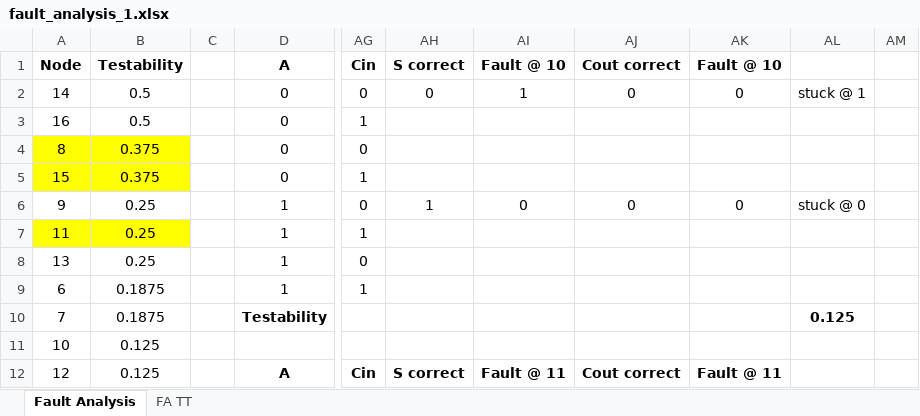
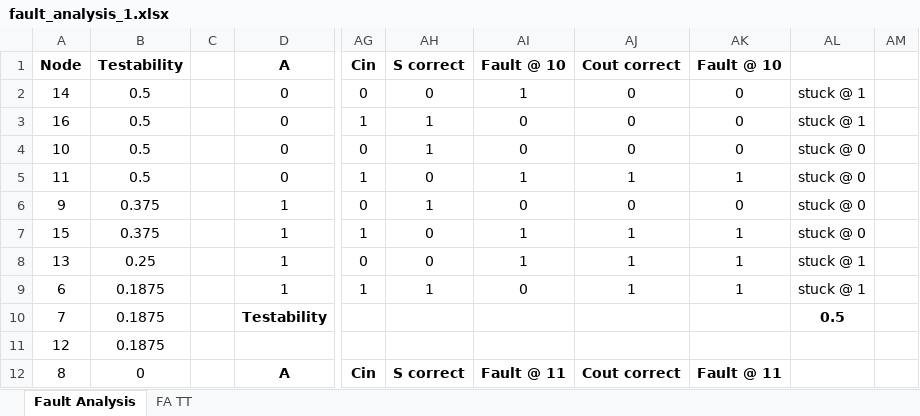
Before and after one commit to JosephBurke/ece459, an Excel workbook: project/fault_analysis_1.xlsx, sheet Fault Analysis, drawn as a sheet; only a part is shown, gaps mark what is left out; values as stored, in another font and other column widths than the file's, no borders; removed rows and columns are numbered as before the commit, all else as after; rows hold the shown columns only; the diff covers the shown part only; the diff names each change by its address in the sheet, - before the commit and + after, or states it on an @@ line.

```diff
--- a/project/fault_analysis_1.xlsx (sheet Fault Analysis)
+++ b/project/fault_analysis_1.xlsx (sheet Fault Analysis)
-AH3:AH4: (empty)
+AH3:AH4: 1
-AI3:AI4: (empty)
+AI3:AI4: 0
-AJ3:AJ4: (empty)
+AJ3:AJ4: 0
-AK3:AK4: (empty)
+AK3:AK4: 0
-AL3: (empty)
+AL3: stuck @ 1
-A4: 8
+A4: 10
-A4:B5 fill: #FFFF00
+A4:B5 fill: none
-B4:B5: 0.375
+B4:B5: 0.5
-AL4:AL5: (empty)
+AL4:AL5: stuck @ 0
-A5: 15
+A5: 11
-AH5: (empty)
+AH5: 0
-AI5: (empty)
+AI5: 1
-AJ5: (empty)
+AJ5: 1
-AK5: (empty)
+AK5: 1
-B6:B7: 0.25
+B6:B7: 0.375
-A7: 11
+A7: 15
-A7:B7 fill: #FFFF00
+A7:B7 fill: none
-AH7:AH8: (empty)
+AH7:AH8: 0
-AI7:AI8: (empty)
+AI7:AI8: 1
-AJ7:AJ9: (empty)
+AJ7:AJ9: 1
-AK7:AK9: (empty)
+AK7:AK9: 1
-AL7: (empty)
+AL7: stuck @ 0
-AL8:AL9: (empty)
+AL8:AL9: stuck @ 1
-AH9: (empty)
+AH9: 1
-AI9: (empty)
+AI9: 0
-AL10: 0.125
+AL10: 0.5
-row 11: 10 | 0.125
+row 11: 12 | 0.1875
-A12: 12
+A12: 8
-B12: 0.125
+B12: 0
```
Also changed, not shown: 71 edited cells elsewhere in this sheet.
